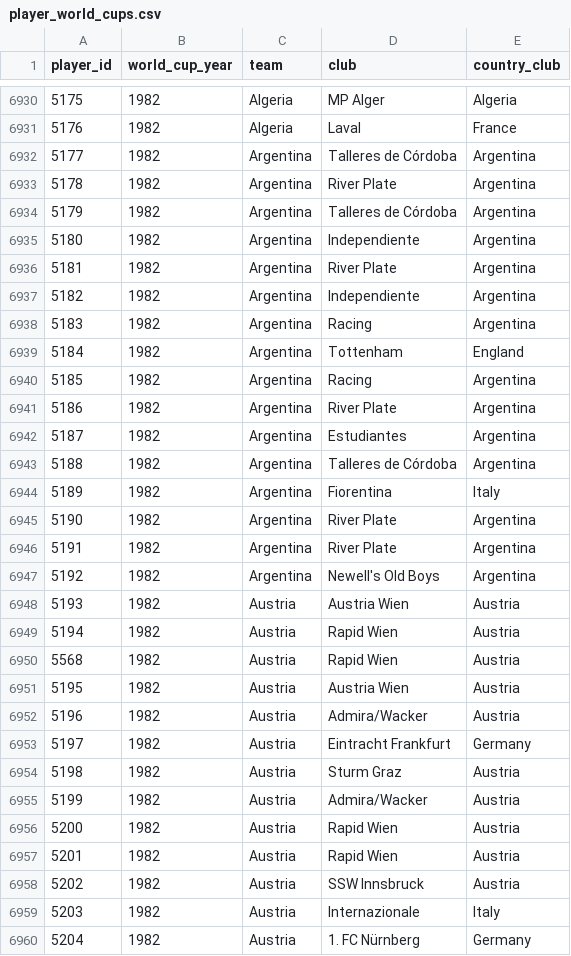
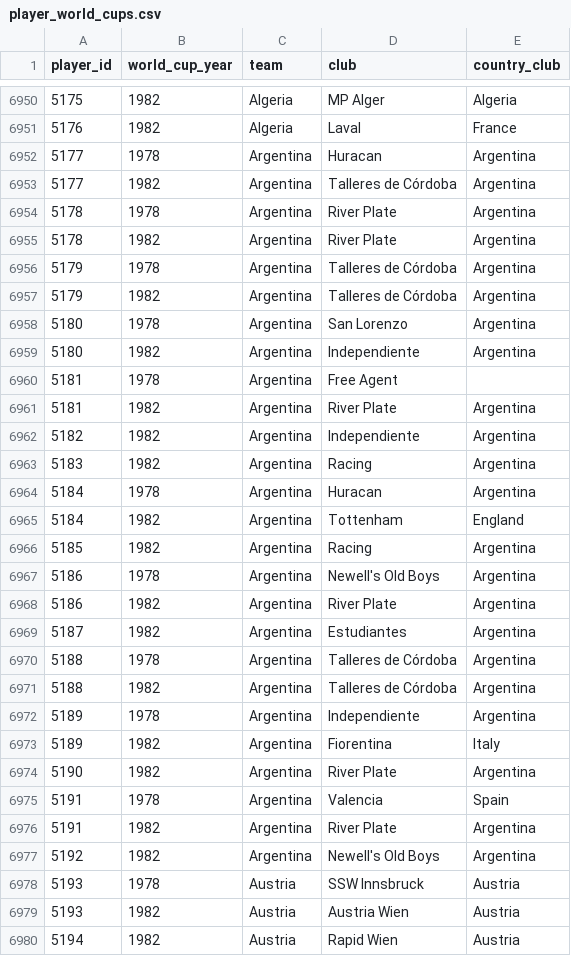
Before and after one commit to rbetis35/mundiales-futbol-datos, a CSV file: WorldCups/players/player_world_cups.csv, drawn as a sheet; only a part is shown, gaps mark what is left out; the shorter side is filled out with more unchanged rows; the diff covers the shown part only; the diff names each change by its address in the sheet, - before the commit and + after, or states it on an @@ line.

Commit message:
Update player_world_cups.csv

```diff
--- a/WorldCups/players/player_world_cups.csv
+++ b/WorldCups/players/player_world_cups.csv
+row 6952: 5177 | 1978 | Argentina | Huracan | Argentina
+row 6954: 5178 | 1978 | Argentina | River Plate | Argentina
+row 6956: 5179 | 1978 | Argentina | Talleres de Córdoba | Argentina
+row 6958: 5180 | 1978 | Argentina | San Lorenzo | Argentina
+row 6960: 5181 | 1978 | Argentina | Free Agent
+row 6964: 5184 | 1978 | Argentina | Huracan | Argentina
+row 6967: 5186 | 1978 | Argentina | Newell's Old Boys | Argentina
+row 6970: 5188 | 1978 | Argentina | Talleres de Córdoba | Argentina
+row 6972: 5189 | 1978 | Argentina | Independiente | Argentina
+row 6975: 5191 | 1978 | Argentina | Valencia | Spain
+row 6978: 5193 | 1978 | Austria | SSW Innsbruck | Austria
```
Also changed, not shown: 20 added rows elsewhere in this file.
